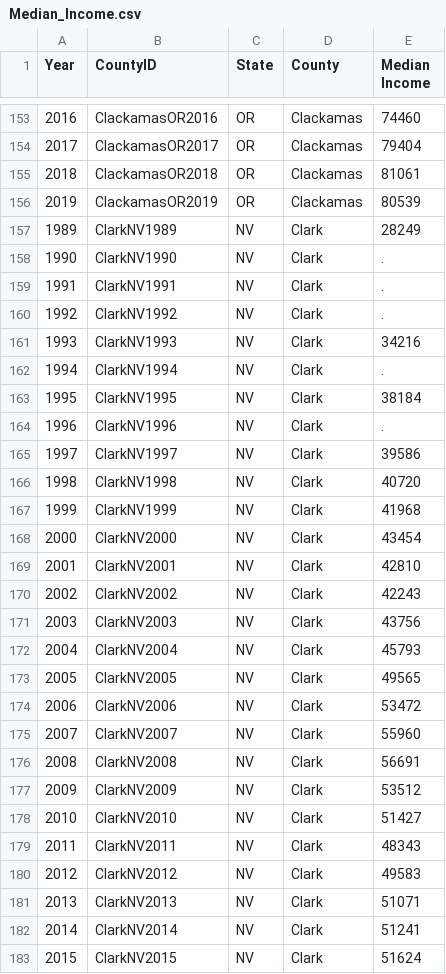
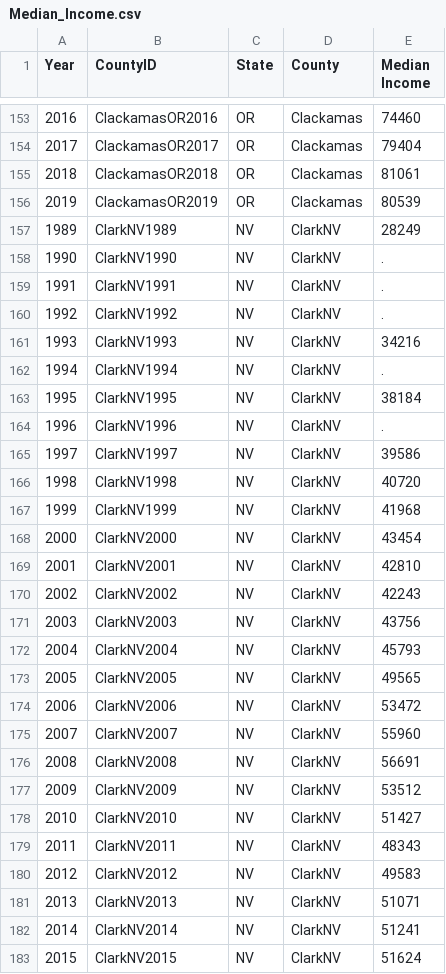
Before and after one commit to rls1316/project-one, a CSV file: Resource/Median_Income.csv, drawn as a sheet; only a part is shown, gaps mark what is left out; the diff covers the shown part only.

```diff
--- a/Resource/Median_Income.csv
+++ b/Resource/Median_Income.csv
@@ -156,28 +156,28 @@
 2019,ClackamasOR2019,OR,Clackamas,80539
-1989,ClarkNV1989,NV,Clark,28249
-1990,ClarkNV1990,NV,Clark,.
-1991,ClarkNV1991,NV,Clark,.
-1992,ClarkNV1992,NV,Clark,.
-1993,ClarkNV1993,NV,Clark,34216
-1994,ClarkNV1994,NV,Clark,.
-1995,ClarkNV1995,NV,Clark,38184
-1996,ClarkNV1996,NV,Clark,.
-1997,ClarkNV1997,NV,Clark,39586
-1998,ClarkNV1998,NV,Clark,40720
-1999,ClarkNV1999,NV,Clark,41968
-2000,ClarkNV2000,NV,Clark,43454
-2001,ClarkNV2001,NV,Clark,42810
-2002,ClarkNV2002,NV,Clark,42243
-2003,ClarkNV2003,NV,Clark,43756
-2004,ClarkNV2004,NV,Clark,45793
-2005,ClarkNV2005,NV,Clark,49565
-2006,ClarkNV2006,NV,Clark,53472
-2007,ClarkNV2007,NV,Clark,55960
-2008,ClarkNV2008,NV,Clark,56691
-2009,ClarkNV2009,NV,Clark,53512
-2010,ClarkNV2010,NV,Clark,51427
-2011,ClarkNV2011,NV,Clark,48343
-2012,ClarkNV2012,NV,Clark,49583
-2013,ClarkNV2013,NV,Clark,51071
-2014,ClarkNV2014,NV,Clark,51241
-2015,ClarkNV2015,NV,Clark,51624
+1989,ClarkNV1989,NV,ClarkNV,28249
+1990,ClarkNV1990,NV,ClarkNV,.
+1991,ClarkNV1991,NV,ClarkNV,.
+1992,ClarkNV1992,NV,ClarkNV,.
+1993,ClarkNV1993,NV,ClarkNV,34216
+1994,ClarkNV1994,NV,ClarkNV,.
+1995,ClarkNV1995,NV,ClarkNV,38184
+1996,ClarkNV1996,NV,ClarkNV,.
+1997,ClarkNV1997,NV,ClarkNV,39586
+1998,ClarkNV1998,NV,ClarkNV,40720
+1999,ClarkNV1999,NV,ClarkNV,41968
+2000,ClarkNV2000,NV,ClarkNV,43454
+2001,ClarkNV2001,NV,ClarkNV,42810
+2002,ClarkNV2002,NV,ClarkNV,42243
+2003,ClarkNV2003,NV,ClarkNV,43756
+2004,ClarkNV2004,NV,ClarkNV,45793
+2005,ClarkNV2005,NV,ClarkNV,49565
+2006,ClarkNV2006,NV,ClarkNV,53472
+2007,ClarkNV2007,NV,ClarkNV,55960
+2008,ClarkNV2008,NV,ClarkNV,56691
+2009,ClarkNV2009,NV,ClarkNV,53512
+2010,ClarkNV2010,NV,ClarkNV,51427
+2011,ClarkNV2011,NV,ClarkNV,48343
+2012,ClarkNV2012,NV,ClarkNV,49583
+2013,ClarkNV2013,NV,ClarkNV,51071
+2014,ClarkNV2014,NV,ClarkNV,51241
+2015,ClarkNV2015,NV,ClarkNV,51624
```
Also changed, not shown: 35 edited cells elsewhere in this file, Resource/County_Popn.csv, 1 other file.
